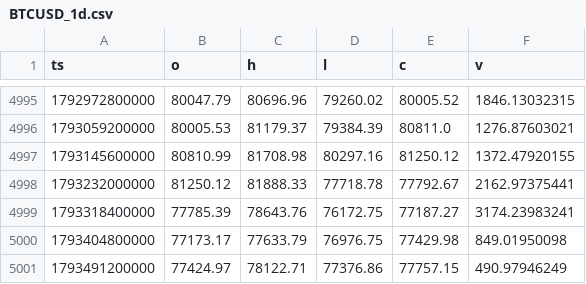
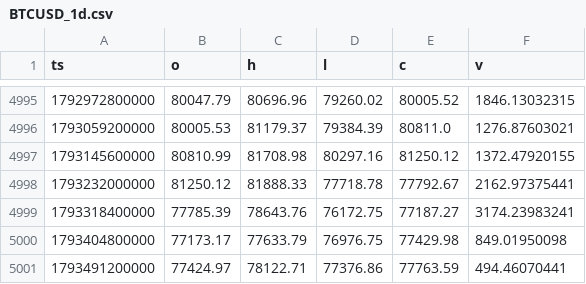
Before and after one commit to WickedRadWizBiz/coinbaseTraderBot, a CSV file: research/btcd_fractal/data/BTCUSD_1d.csv, drawn as a sheet; only a part is shown, gaps mark what is left out.

```diff
--- a/research/btcd_fractal/data/BTCUSD_1d.csv
+++ b/research/btcd_fractal/data/BTCUSD_1d.csv
@@ -5000,2 +5000,2 @@ ts,o,h,l,c,v
 1793404800000,77173.17,77633.79,76976.75,77429.98,849.01950098
-1793491200000,77424.97,78122.71,77376.86,77757.15,490.97946249
+1793491200000,77424.97,78122.71,77376.86,77763.59,494.46070441
```
Also changed, not shown: research/btcd_fractal/data/BTC.D_1d.csv, research/btcd_fractal/data/ETH.D_1d.csv, 9 other files.
